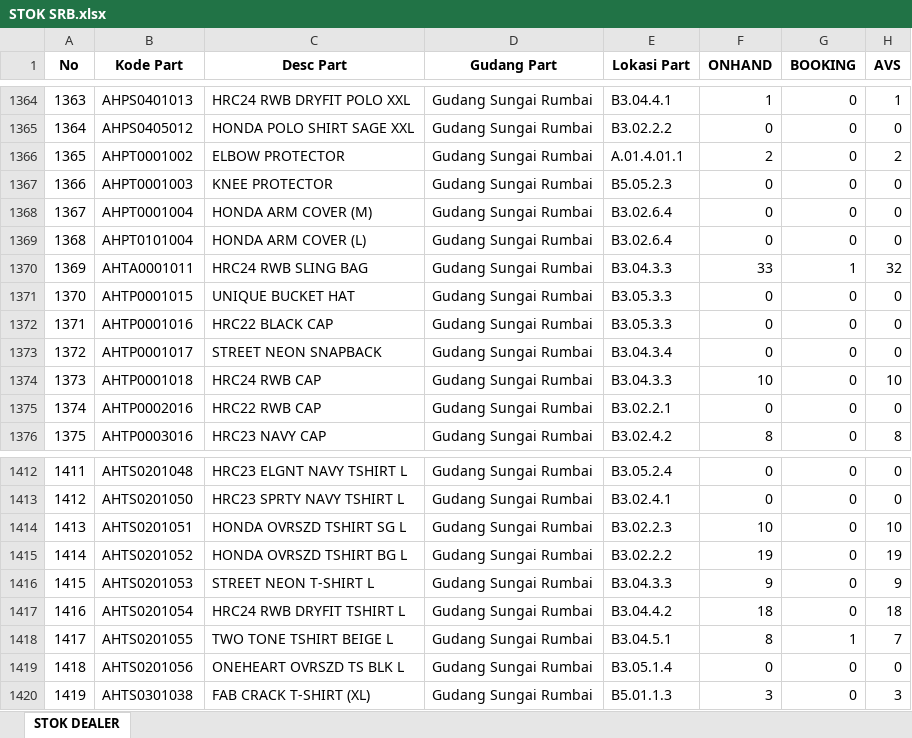
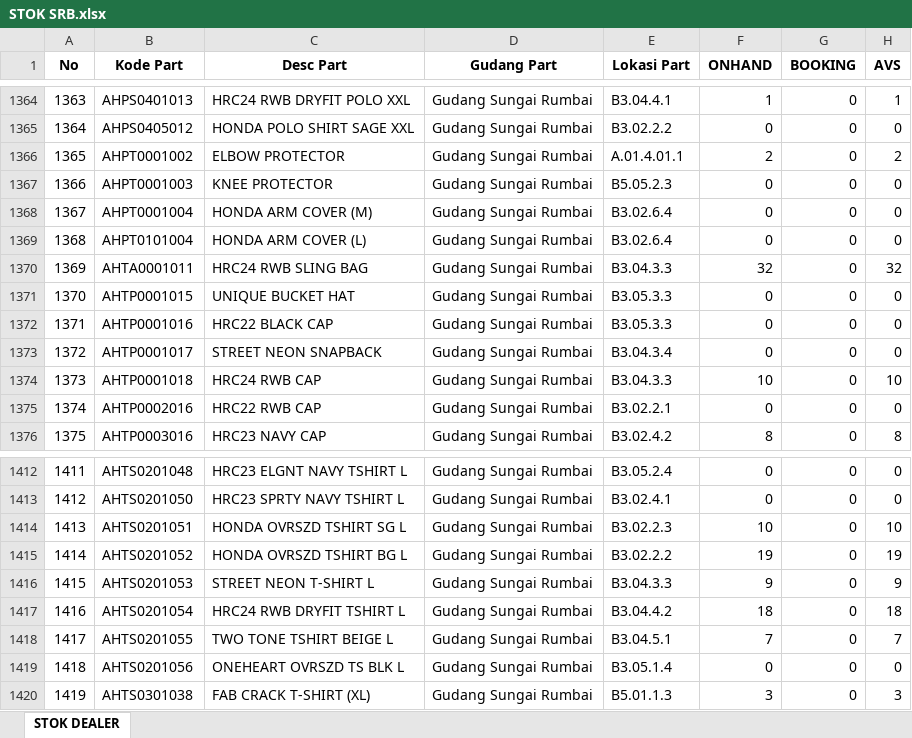
Before and after one commit to suwandakurnia/HILPSD, an Excel workbook: STOK DEALER/STOK SRB.xlsx, sheet STOK DEALER, drawn as a sheet; only a part is shown, gaps mark what is left out; values as stored, in another font and other column widths than the file's, no borders; the diff covers the shown part only; the diff names each change by its address in the sheet, - before the commit and + after, or states it on an @@ line.

```diff
--- a/STOK DEALER/STOK SRB.xlsx (sheet STOK DEALER)
+++ b/STOK DEALER/STOK SRB.xlsx (sheet STOK DEALER)
-F1370 (ONHAND): 33
+F1370 (ONHAND): 32
-G1370 (BOOKING): 1
+G1370 (BOOKING): 0
-F1418 (ONHAND): 8
+F1418 (ONHAND): 7
-G1418 (BOOKING): 1
+G1418 (BOOKING): 0
```
Also changed, not shown: 1 added row and 8 edited cells elsewhere in this sheet.
